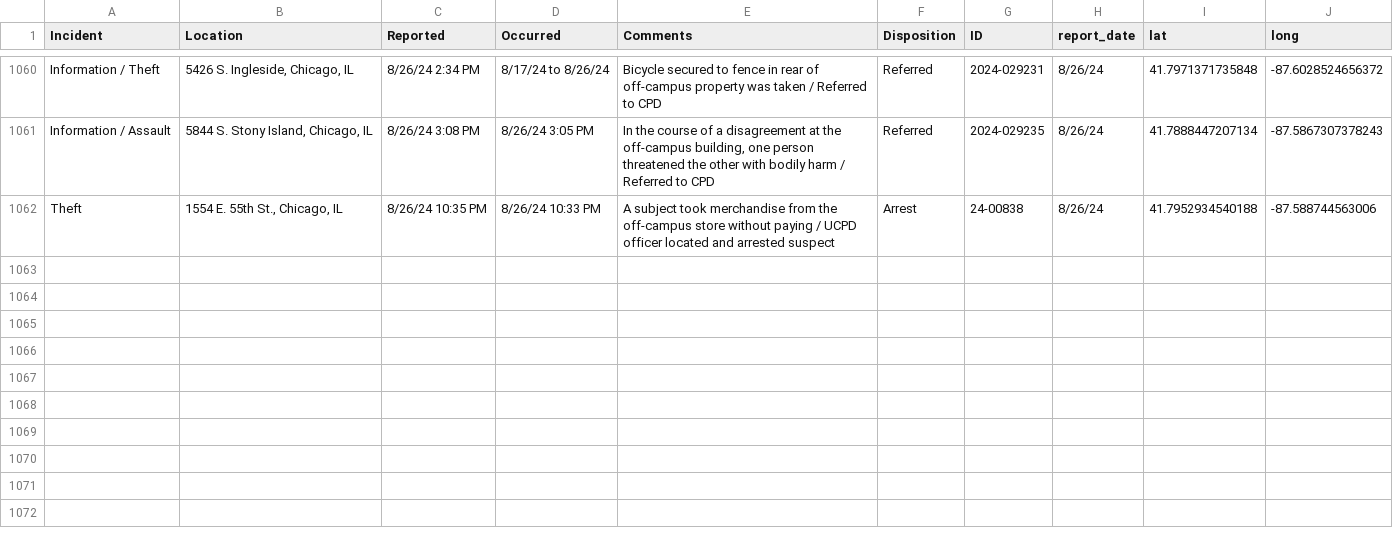
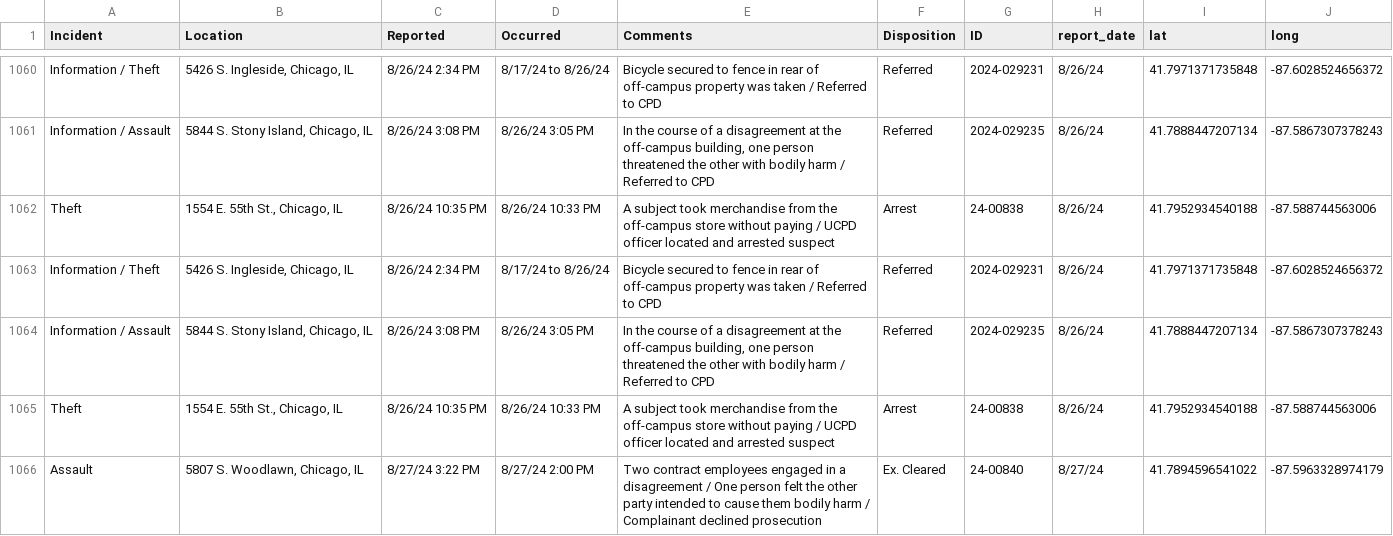
Before and after one commit to uchicago-crime/map, a CSV file: data/23-24_crime.csv, drawn as a sheet; only a part is shown, gaps mark what is left out; the diff names each change by its address in the sheet, - before the commit and + after, or states it on an @@ line.

```diff
--- a/data/23-24_crime.csv
+++ b/data/23-24_crime.csv
+row 1063: Information / Theft | 5426 S. Ingleside, Chicago, IL | 8/26/24 2:34 PM | 8/17/24 to 8/26/24 | Bicycle secured to fence in rear of off-campus property was taken / Referred to CPD | Referred | 2024-029231 | 8/26/24 | 41.7971371735848 | -87.6028524656372
+row 1064: Information / Assault | 5844 S. Stony Island, Chicago, IL | 8/26/24 3:08 PM | 8/26/24 3:05 PM | In the course of a disagreement at the off-campus building, one person threatened the other with bodily harm / Referred to CPD | Referred | 2024-029235 | 8/26/24 | 41.7888447207134 | -87.5867307378243
+row 1065: Theft | 1554 E. 55th St., Chicago, IL | 8/26/24 10:35 PM | 8/26/24 10:33 PM | A subject took merchandise from the off-campus store without paying / UCPD officer located and arrested suspect | Arrest | 24-00838 | 8/26/24 | 41.7952934540188 | -87.588744563006
+row 1066: Assault | 5807 S. Woodlawn, Chicago, IL | 8/27/24 3:22 PM | 8/27/24 2:00 PM | Two contract employees engaged in a disagreement / One person felt the other party intended to cause them bodily harm / Complainant declined prosecution | Ex. Cleared | 24-00840 | 8/27/24 | 41.7894596541022 | -87.5963328974179
```
Also changed, not shown: 1 other file.
